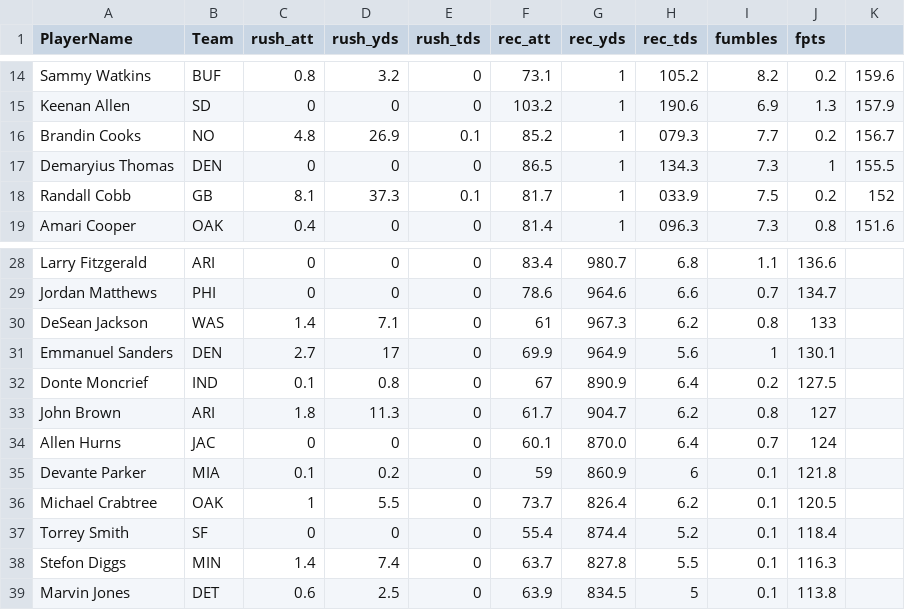
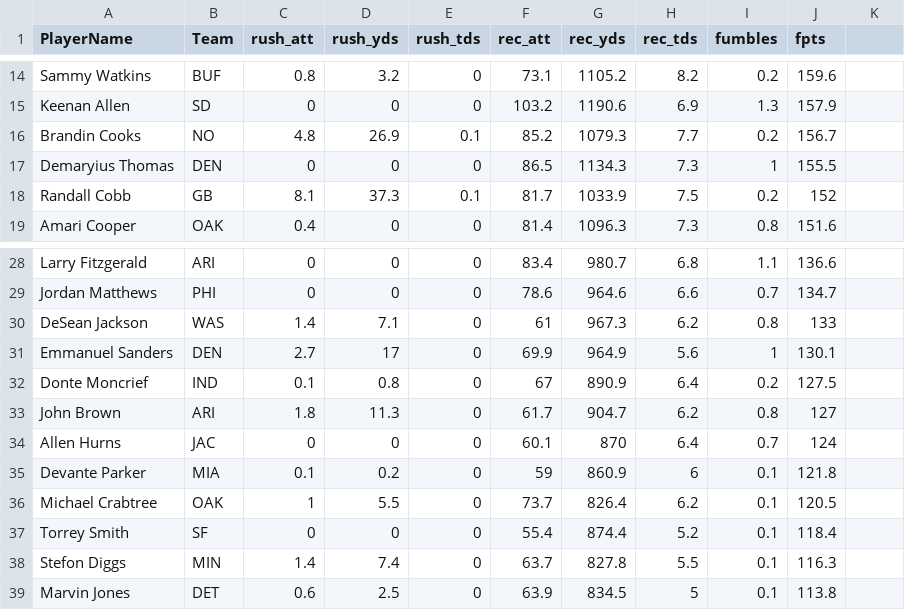
Before and after one commit to couthcommander/football-values, a CSV file: 2016/proj_wr16.csv, drawn as a sheet; only a part is shown, gaps mark what is left out; the diff covers the shown part only; the diff names each change by its address in the sheet, - before the commit and + after, or states it on an @@ line.

```diff
--- a/2016/proj_wr16.csv
+++ b/2016/proj_wr16.csv
-G14 (rec_yds): 1
+G14 (rec_yds): 1105.2
-H14 (rec_tds): 105.2
+H14 (rec_tds): 8.2
-I14 (fumbles): 8.2
+I14 (fumbles): 0.2
-J14 (fpts): 0.2
+J14 (fpts): 159.6
-K14: 159.6
+K14: (empty)
-G15 (rec_yds): 1
+G15 (rec_yds): 1190.6
-H15 (rec_tds): 190.6
+H15 (rec_tds): 6.9
-I15 (fumbles): 6.9
+I15 (fumbles): 1.3
-J15 (fpts): 1.3
+J15 (fpts): 157.9
-K15: 157.9
+K15: (empty)
-G16 (rec_yds): 1
+G16 (rec_yds): 1079.3
-H16 (rec_tds): 079.3
+H16 (rec_tds): 7.7
-I16 (fumbles): 7.7
+I16 (fumbles): 0.2
-J16 (fpts): 0.2
+J16 (fpts): 156.7
-K16: 156.7
+K16: (empty)
-G17 (rec_yds): 1
+G17 (rec_yds): 1134.3
-H17 (rec_tds): 134.3
+H17 (rec_tds): 7.3
-I17 (fumbles): 7.3
+I17 (fumbles): 1
-J17 (fpts): 1
+J17 (fpts): 155.5
-K17: 155.5
+K17: (empty)
-G18 (rec_yds): 1
+G18 (rec_yds): 1033.9
-H18 (rec_tds): 033.9
+H18 (rec_tds): 7.5
-I18 (fumbles): 7.5
+I18 (fumbles): 0.2
-J18 (fpts): 0.2
+J18 (fpts): 152
-K18: 152
+K18: (empty)
-G19 (rec_yds): 1
+G19 (rec_yds): 1096.3
-H19 (rec_tds): 096.3
+H19 (rec_tds): 7.3
-I19 (fumbles): 7.3
+I19 (fumbles): 0.8
-J19 (fpts): 0.8
+J19 (fpts): 151.6
-K19: 151.6
+K19: (empty)
-G34 (rec_yds): 870.0
+G34 (rec_yds): 870
```
Also changed, not shown: 152 edited cells elsewhere in this file, 2016/proj_qb16.csv, 2016/proj_rb16.csv, 1 other file.
